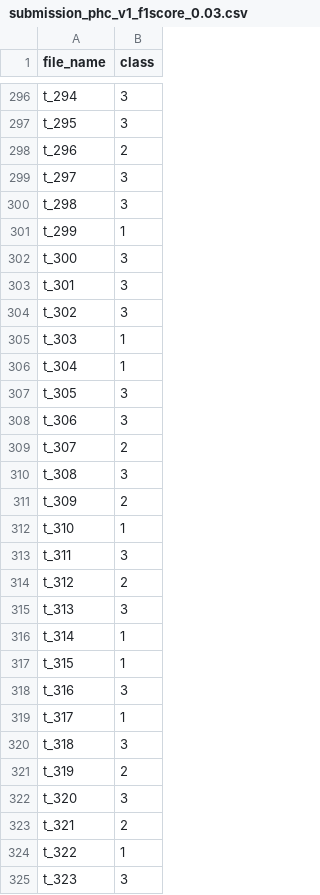
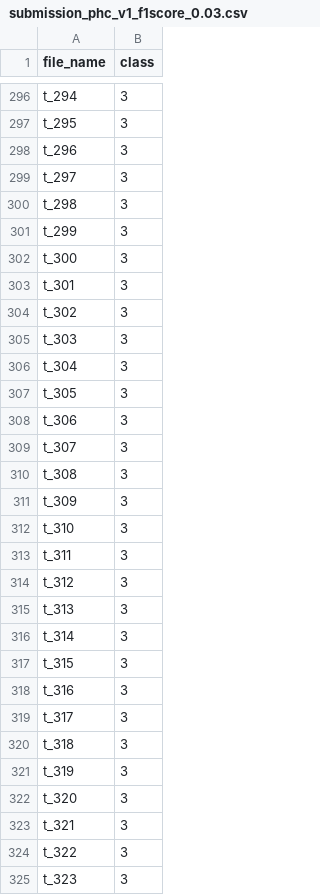
Before and after one commit to HoChangLee98/AIFFEL_DLThon_online9, a CSV file: submission/submission_phc_v1_f1score_0.03.csv, drawn as a sheet; only a part is shown, gaps mark what is left out; the diff covers the shown part only.

```diff
--- a/submission/submission_phc_v1_f1score_0.03.csv
+++ b/submission/submission_phc_v1_f1score_0.03.csv
@@ -297,6 +297,6 @@ t_294,3
 t_295,3
-t_296,2
+t_296,3
 t_297,3
 t_298,3
-t_299,1
+t_299,3
 t_300,3
@@ -304,22 +304,22 @@ t_301,3
 t_302,3
-t_303,1
-t_304,1
+t_303,3
+t_304,3
 t_305,3
 t_306,3
-t_307,2
+t_307,3
 t_308,3
-t_309,2
-t_310,1
+t_309,3
+t_310,3
 t_311,3
-t_312,2
+t_312,3
 t_313,3
-t_314,1
-t_315,1
+t_314,3
+t_315,3
 t_316,3
-t_317,1
+t_317,3
 t_318,3
-t_319,2
+t_319,3
 t_320,3
-t_321,2
-t_322,1
+t_321,3
+t_322,3
 t_323,3
```
Also changed, not shown: 166 edited cells elsewhere in this file, 1 other file.
